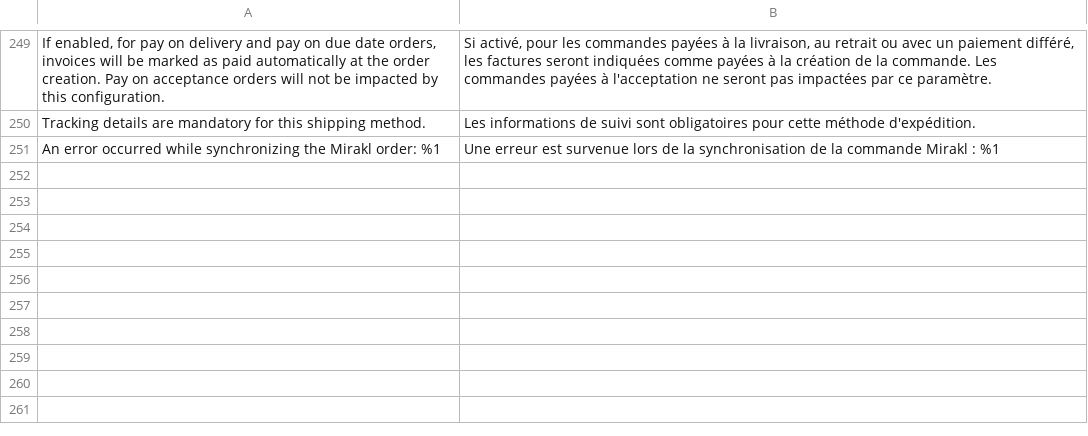
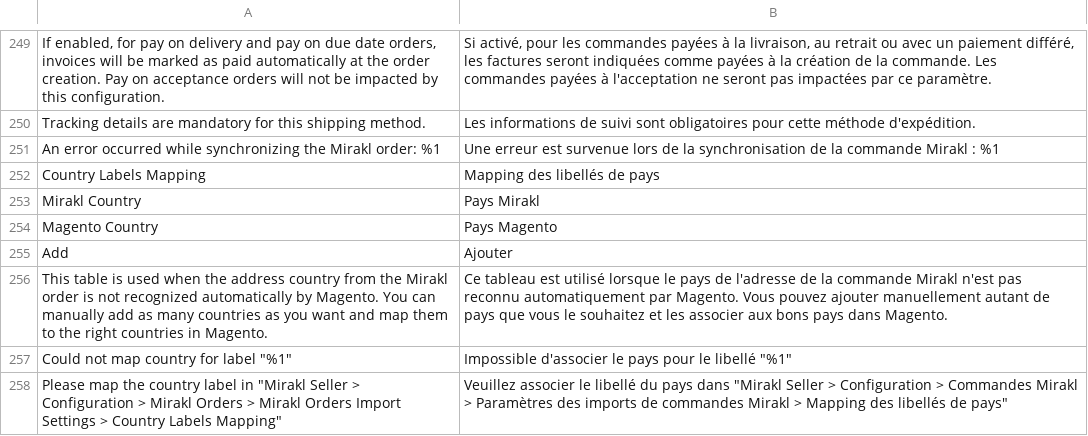
Before and after one commit to mirakl/magento2-seller-connector, a CSV file: Sales/i18n/fr_FR.csv, drawn as a sheet; only a part is shown, gaps mark what is left out; the diff names each change by its address in the sheet, - before the commit and + after, or states it on an @@ line.

```diff
--- a/Sales/i18n/fr_FR.csv
+++ b/Sales/i18n/fr_FR.csv
+row 252: Country Labels Mapping | Mapping des libellés de pays
+row 253: Mirakl Country | Pays Mirakl
+row 254: Magento Country | Pays Magento
+row 255: Add | Ajouter
+row 256: This table is used when the address country from the Mirakl order is not recognized automatically by Magento. You can manually add as many countries as you want and map them to the right countries in Magento. | Ce tableau est utilisé lorsque le pays de l'adresse de la commande Mirakl n'est pas reconnu automatiquement par Magento. Vous pouvez ajouter manuellement autant de pays que vous le souhaitez et les associer aux bons pays dans Magento.
+row 257: Could not map country for label "%1" | Impossible d'associer le pays pour le libellé "%1"
+row 258: Please map the country label in "Mirakl Seller > Configuration > Mirakl Orders > Mirakl Orders Import Settings > Country Labels Mapping" | Veuillez associer le libellé du pays dans "Mirakl Seller > Configuration > Commandes Mirakl > Paramètres des imports de commandes Mirakl > Mapping des libellés de pays"
```
Also changed, not shown: 20 other files.
